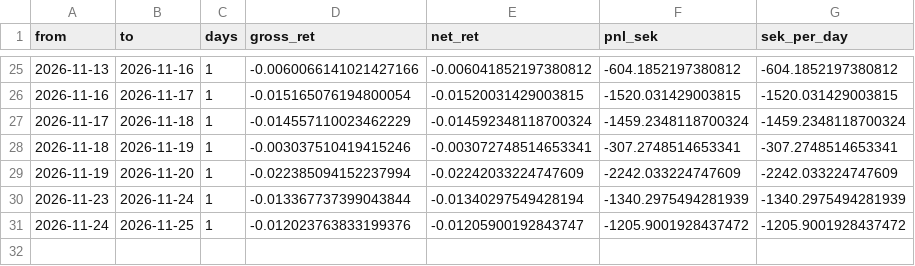
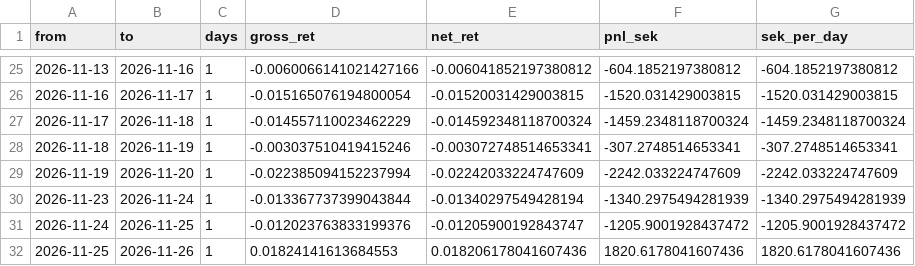
Before and after one commit to akhilsplendid/crossbring, a CSV file: crossbring-quant-research/journal/paper_pnl.csv, drawn as a sheet; only a part is shown, gaps mark what is left out.

```diff
--- a/crossbring-quant-research/journal/paper_pnl.csv
+++ b/crossbring-quant-research/journal/paper_pnl.csv
@@ -31 +31,2 @@ from,to,days,gross_ret,net_ret,pnl_sek,sek_per_day
 2026-11-24,2026-11-25,1,-0.012023763833199376,-0.01205900192843747,-1205.9001928437472,-1205.9001928437472
+2026-11-25,2026-11-26,1,0.01824141613684553,0.018206178041607436,1820.6178041607436,1820.6178041607436
```
Also changed, not shown: crossbring-quant-research/journal/targets.csv, 1 other file.
